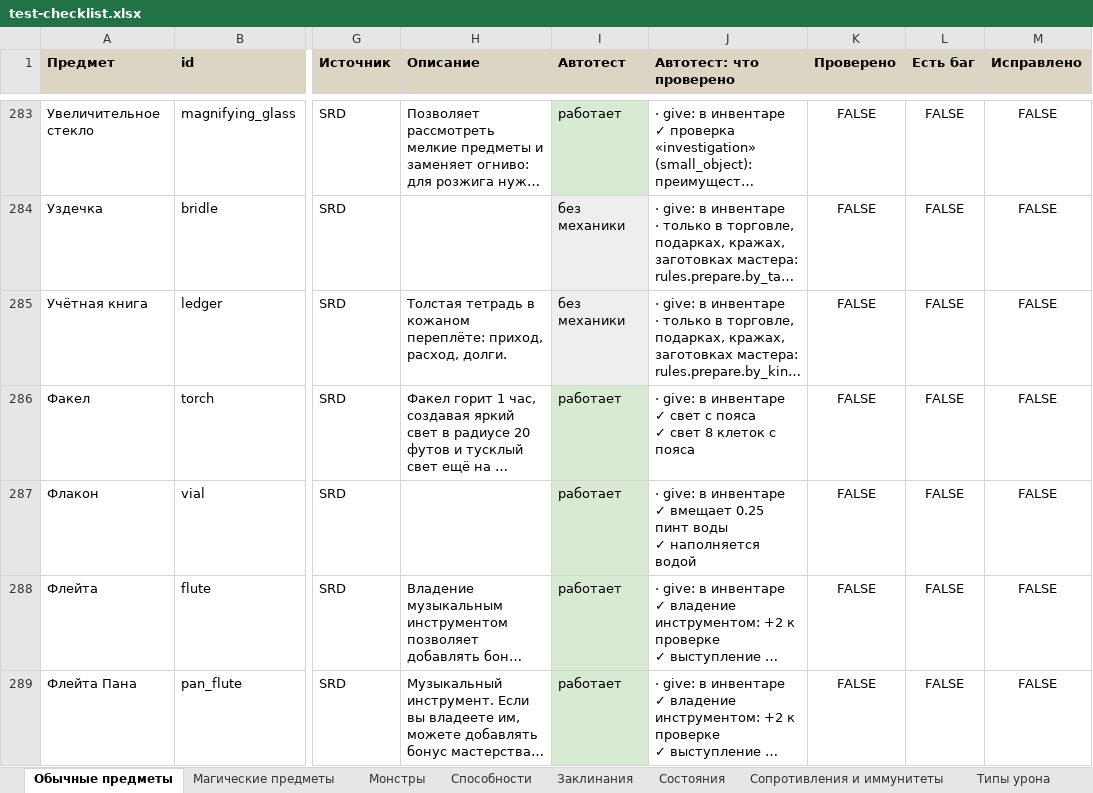
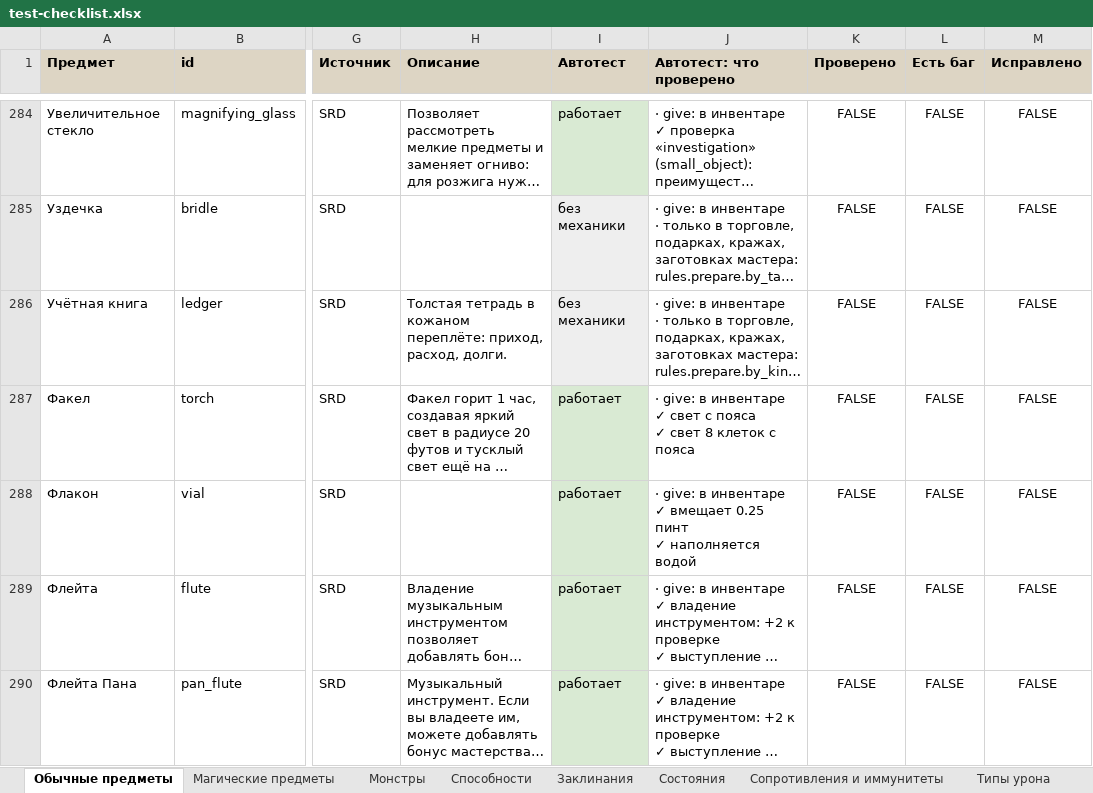
Before and after one commit to rapotekhin/dnd_llm, an Excel workbook: docs/checklist/test-checklist.xlsx, sheet Обычные предметы, drawn as a sheet; only a part is shown, gaps mark what is left out; long unchanged cells end in …; values as stored, in another font and other column widths than the file's, no borders; conditional formats not drawn; addresses are those after the commit; ↵ is a line break in a cell; the diff covers the shown part only; the diff names each change by its address in the sheet, - before the commit and + after, or states it on an @@ line.

```diff
--- a/docs/checklist/test-checklist.xlsx (sheet Обычные предметы)
+++ b/docs/checklist/test-checklist.xlsx (sheet Обычные предметы)
-J288 (Автотест: что проверено): …0.25 пинт воды ↵ ✓ наполняется…
+J288 (Автотест: что проверено): …0.25 пинт ↵ ✓ наполняется…
```
Also changed, not shown: 1 added row, 16 edited cells and cell formats elsewhere in this sheet, 14 other files.
